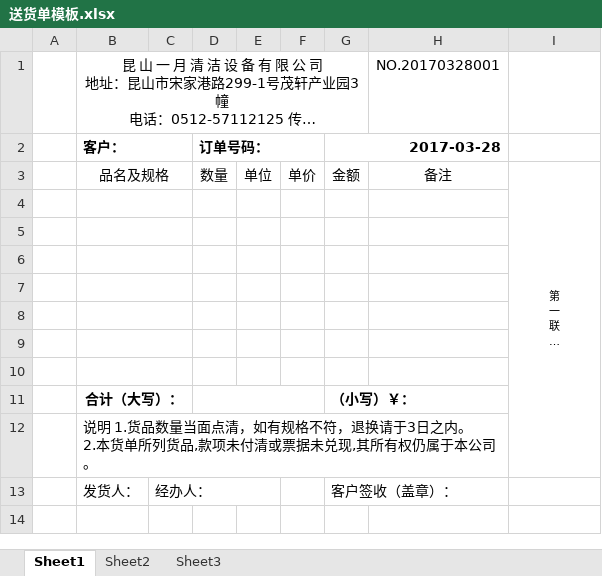
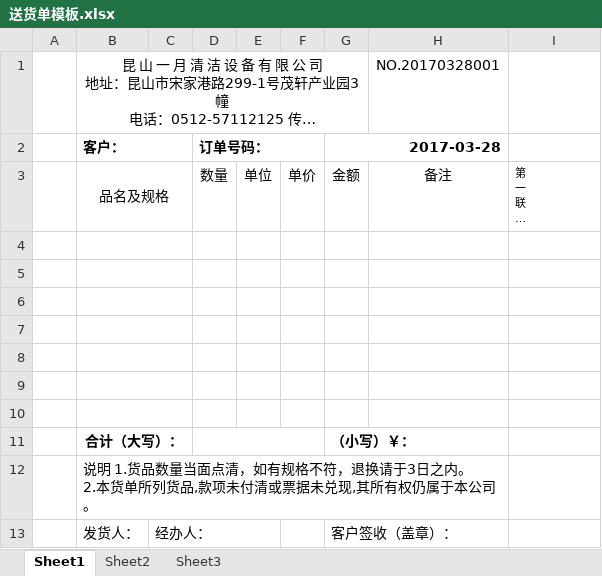
Before and after one commit to terius/YYQ, an Excel workbook: YYQERP/ExcelTemplate/送货单模板.xlsx, sheet Sheet1, drawn as a sheet; long unchanged cells end in …; values as stored, in another font and other column widths than the file's, no borders; charts and pictures not drawn; the diff names each change by its address in the sheet, - before the commit and + after, or states it on an @@ line.

```diff
--- a/YYQERP/ExcelTemplate/送货单模板.xlsx (sheet Sheet1)
+++ b/YYQERP/ExcelTemplate/送货单模板.xlsx (sheet Sheet1)
-I3 alignment: center
+I3 alignment: left
-I3:I12 merged
```
Also changed, not shown: charts or pictures, 2 other files.
